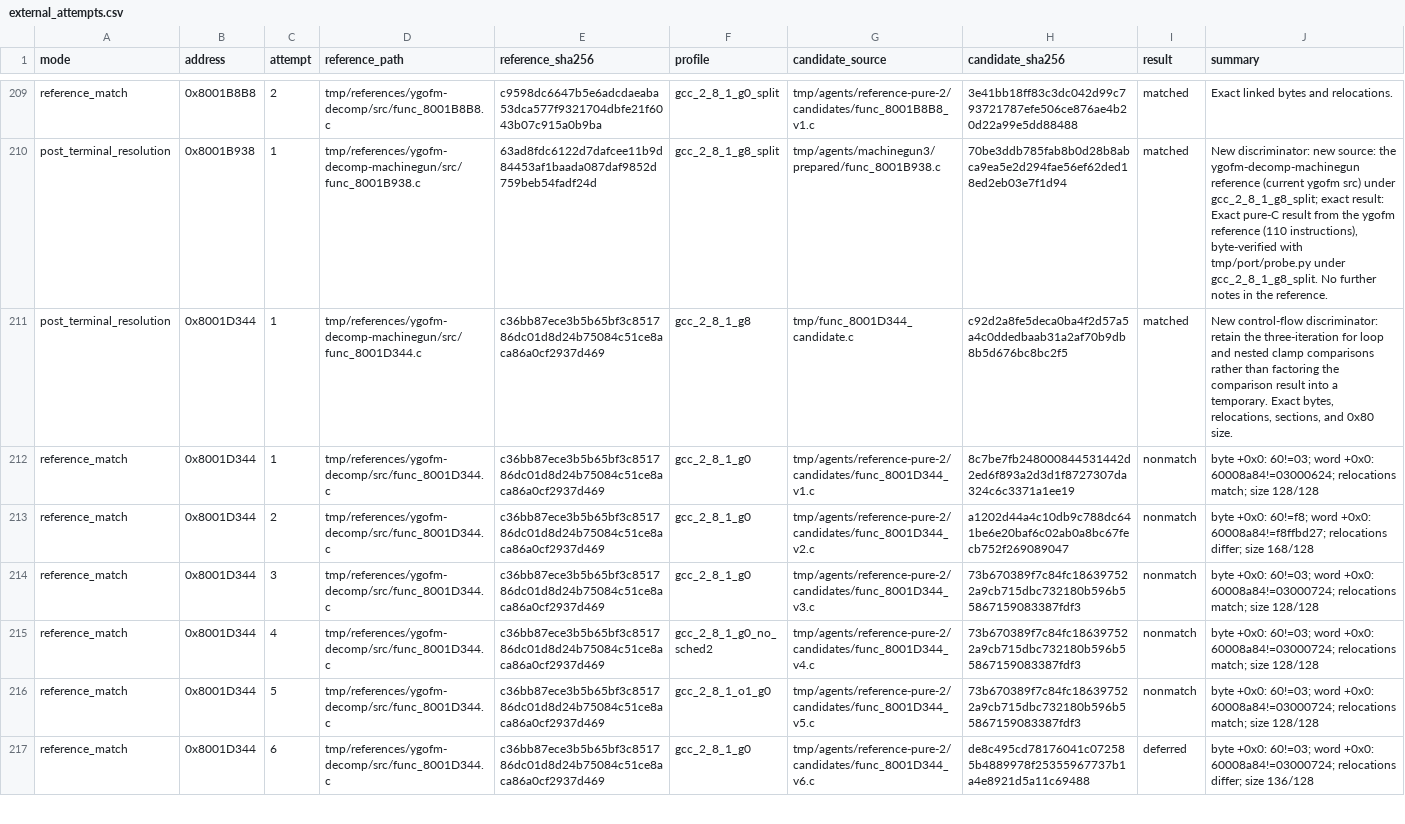
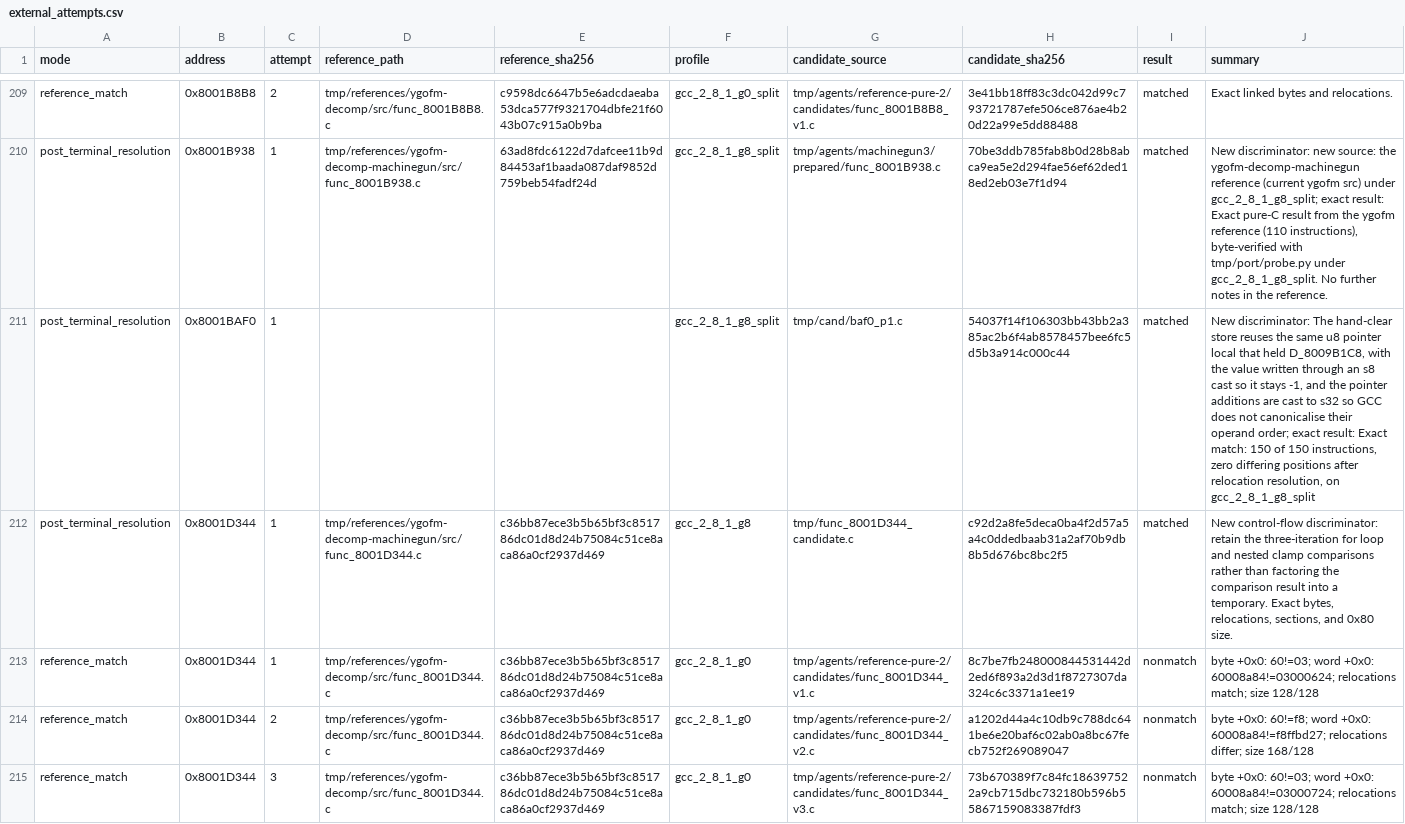
Before and after one commit to Unchiga/memories-decomp, a CSV file: config/slus_01411/external_attempts.csv, drawn as a sheet; only a part is shown, gaps mark what is left out; the shorter side is filled out with more unchanged rows.

```diff
--- a/config/slus_01411/external_attempts.csv
+++ b/config/slus_01411/external_attempts.csv
@@ -210,2 +210,3 @@ reference_match,0x8001B8B8,2,tmp/references/ygofm-decomp/src/func_8001B8B8.c,c95
 post_terminal_resolution,0x8001B938,1,tmp/references/ygofm-decomp-machinegun/src/func_8001B938.c,63ad8fdc6122d7dafcee11b9d84453af1baada087daf9852d759beb54fadf24d,gcc_2_8_1_g8_split,tmp/agents/machinegun3/prepared/func_8001B938.c,70be3ddb785fab8b0d28b8abca9ea5e2d294fae56ef62ded18ed2eb03e7f1d94,matched,"New discriminator: new source: the ygofm-decomp-machinegun reference (current ygofm src) under gcc_2_8_1_g8_split; exact result: Exact pure-C result from the ygofm reference (110 instructions), byte-verified with tmp/port/probe.py under gcc_2_8_1_g8_split. No further notes in the reference."
+post_terminal_resolution,0x8001BAF0,1,,,gcc_2_8_1_g8_split,tmp/cand/baf0_p1.c,54037f14f106303bb43bb2a385ac2b6f4ab8578457bee6fc5d5b3a914c000c44,matched,"New discriminator: The hand-clear store reuses the same u8 pointer local that held D_8009B1C8, with the value written through an s8 cast so it stays -1, and the pointer additions are cast to s32 so GCC does not canonicalise their operand order; exact result: Exact match: 150 of 150 instructions, zero differing positions after relocation resolution, on gcc_2_8_1_g8_split"
 post_terminal_resolution,0x8001D344,1,tmp/references/ygofm-decomp-machinegun/src/func_8001D344.c,c36bb87ece3b5b65bf3c851786dc01d8d24b75084c51ce8aca86a0cf2937d469,gcc_2_8_1_g8,tmp/func_8001D344_candidate.c,c92d2a8fe5deca0ba4f2d57a5a4c0ddedbaab31a2af70b9db8b5d676bc8bc2f5,matched,"New control-flow discriminator: retain the three-iteration for loop and nested clamp comparisons rather than factoring the comparison result into a temporary. Exact bytes, relocations, sections, and 0x80 size."
```
Also changed, not shown: config/slus_01411/functions.csv, 4 other files.
